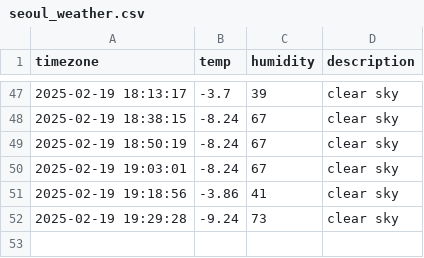
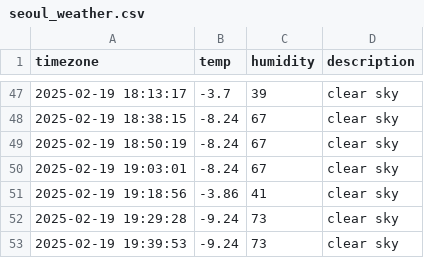
Before and after one commit to kjs928/HARMAN_Python_Project, a CSV file: seoul_weather.csv, drawn as a sheet; only a part is shown, gaps mark what is left out; the diff names each change by its address in the sheet, - before the commit and + after, or states it on an @@ line.

```diff
--- a/seoul_weather.csv
+++ b/seoul_weather.csv
+row 53: 2025-02-19 19:39:53 | -9.24 | 73 | clear sky
```
